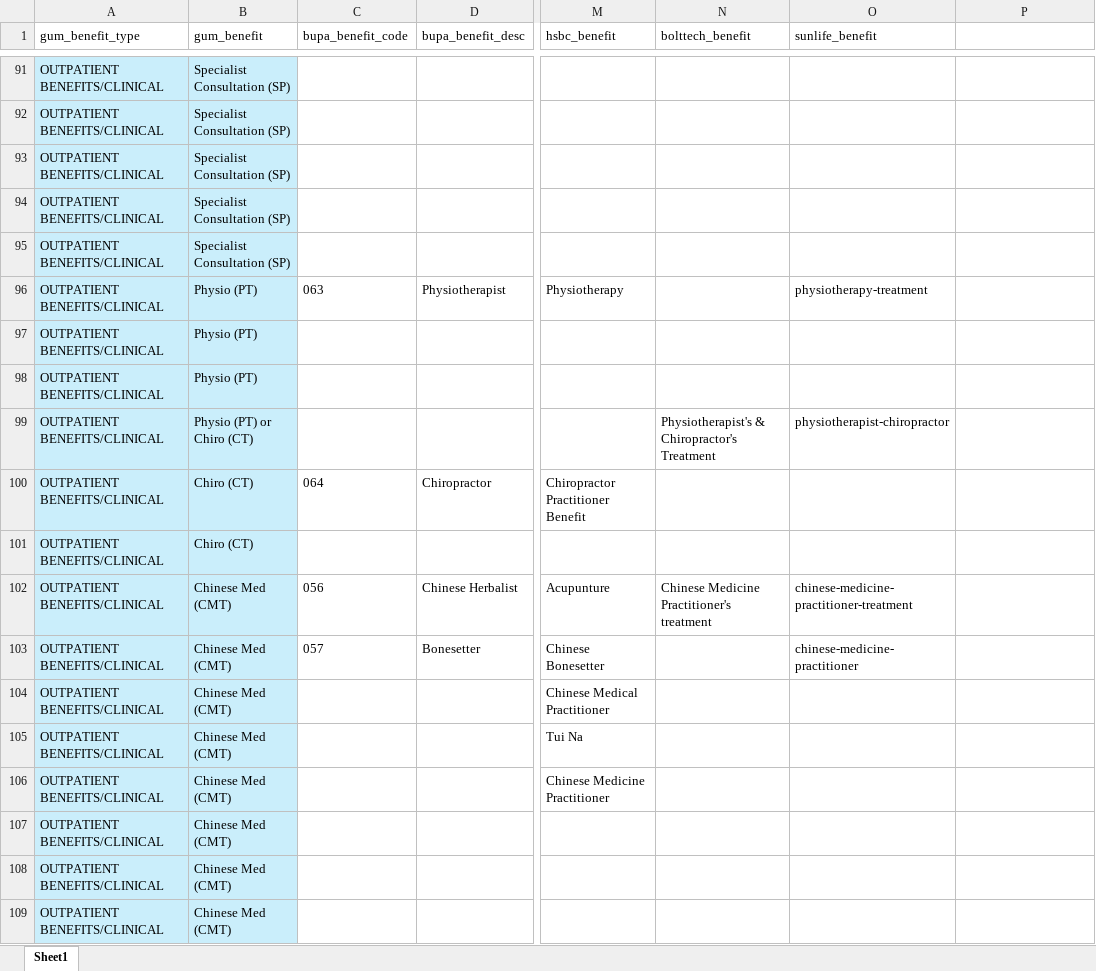
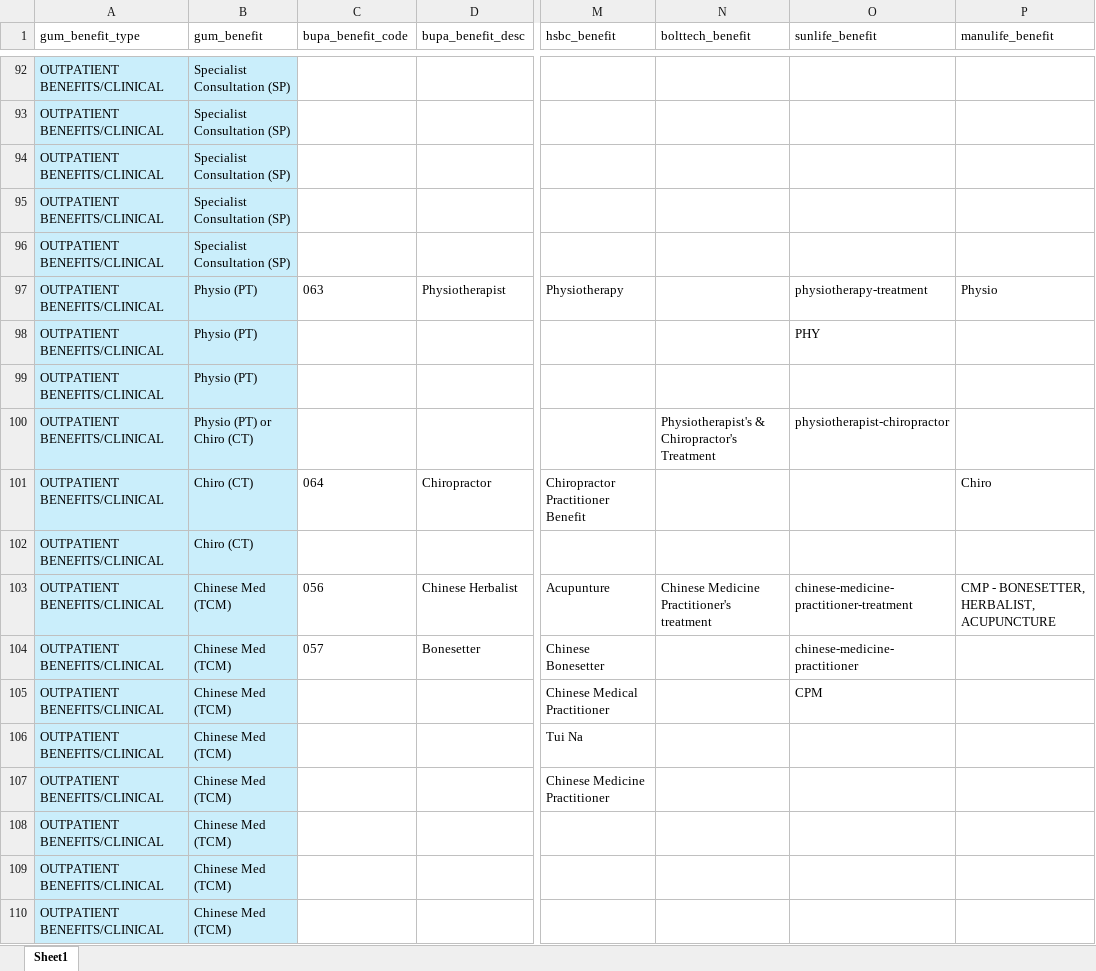
Before and after one commit to Tiriosh1007/RawClaimMCR, an Excel workbook: benefit_indexing.xlsx, sheet Sheet1, drawn as a sheet; only a part is shown, gaps mark what is left out; values as stored, in another font and other column widths than the file's, no borders; addresses are those after the commit; the diff covers the shown part only; the diff names each change by its address in the sheet, - before the commit and + after, or states it on an @@ line.

Commit message:
update the functionality of Shortfall and the covered data format

```diff
--- a/benefit_indexing.xlsx (sheet Sheet1)
+++ b/benefit_indexing.xlsx (sheet Sheet1)
-P1: (empty)
+P1: manulife_benefit
-P97 (manulife_benefit): (empty)
+P97 (manulife_benefit): Physio
-O98 (sunlife_benefit): (empty)
+O98 (sunlife_benefit): PHY
-P101 (manulife_benefit): (empty)
+P101 (manulife_benefit): Chiro
-B103:B110 (gum_benefit): Chinese Med (CMT)
+B103:B110 (gum_benefit): Chinese Med (TCM)
-P103 (manulife_benefit): (empty)
+P103 (manulife_benefit): CMP - BONESETTER, HERBALIST, ACUPUNCTURE
-O105 (sunlife_benefit): (empty)
+O105 (sunlife_benefit): CPM
```
Also changed, not shown: 4 added rows and 32 edited cells elsewhere in this sheet, 4 other files.
